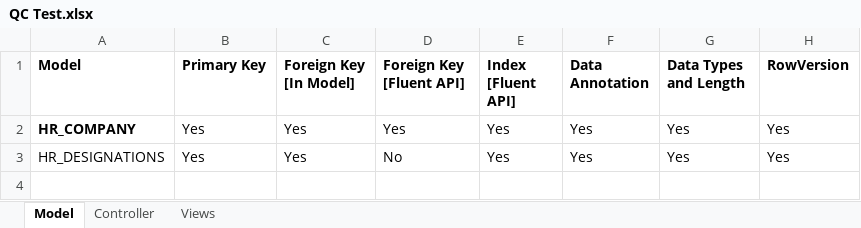
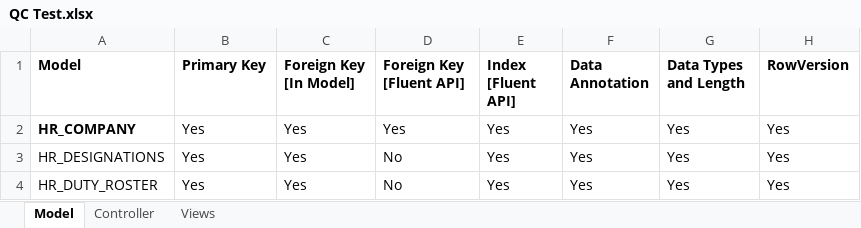
Before and after one commit to IbneKayesh/Sieve.HR, an Excel workbook: QC Test.xlsx, sheet Model, drawn as a sheet; values as stored, in another font and other column widths than the file's, no borders; the diff names each change by its address in the sheet, - before the commit and + after, or states it on an @@ line.

Commit message:
Duty and Top Bar

```diff
--- a/QC Test.xlsx (sheet Model)
+++ b/QC Test.xlsx (sheet Model)
+row 4: HR_DUTY_ROSTER | Yes | Yes | No | Yes | Yes | Yes | Yes
```
Also changed, not shown: sheet Views, sheet Controller, 17 other files.
